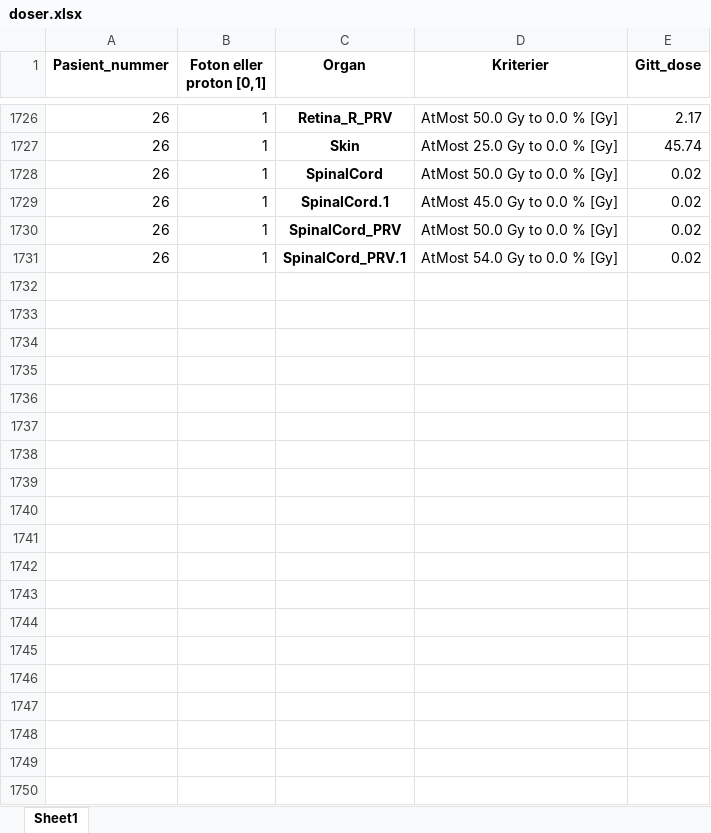
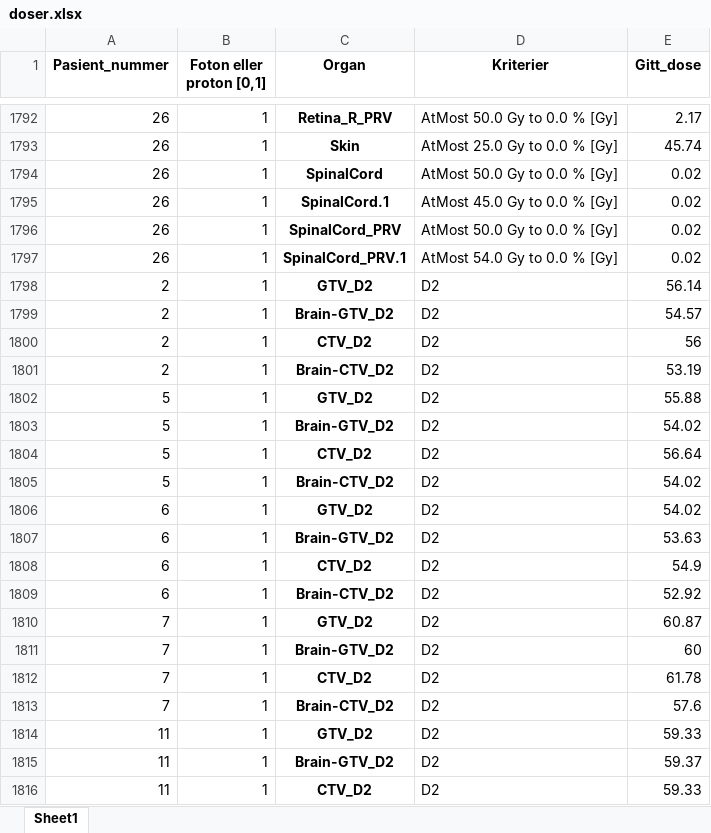
Before and after one commit to AndreasWetzel/Master-Thesis, an Excel workbook: Data_proglio/Clinical_Goals/doser.xlsx, sheet Sheet1, drawn as a sheet; only a part is shown, gaps mark what is left out; values as stored, in another font and other column widths than the file's, no borders; the diff covers the shown part only; the diff names each change by its address in the sheet, - before the commit and + after, or states it on an @@ line.

```diff
--- a/Data_proglio/Clinical_Goals/doser.xlsx (sheet Sheet1)
+++ b/Data_proglio/Clinical_Goals/doser.xlsx (sheet Sheet1)
+row 1798: 2 | 1 | GTV_D2 | D2 | 56.14
+row 1799: 2 | 1 | Brain-GTV_D2 | D2 | 54.57
+row 1800: 2 | 1 | CTV_D2 | D2 | 56
+row 1801: 2 | 1 | Brain-CTV_D2 | D2 | 53.19
+row 1802: 5 | 1 | GTV_D2 | D2 | 55.88
+row 1803: 5 | 1 | Brain-GTV_D2 | D2 | 54.02
+row 1804: 5 | 1 | CTV_D2 | D2 | 56.64
+row 1805: 5 | 1 | Brain-CTV_D2 | D2 | 54.02
+row 1806: 6 | 1 | GTV_D2 | D2 | 54.02
+row 1807: 6 | 1 | Brain-GTV_D2 | D2 | 53.63
+row 1808: 6 | 1 | CTV_D2 | D2 | 54.9
+row 1809: 6 | 1 | Brain-CTV_D2 | D2 | 52.92
+row 1810: 7 | 1 | GTV_D2 | D2 | 60.87
+row 1811: 7 | 1 | Brain-GTV_D2 | D2 | 60
+row 1812: 7 | 1 | CTV_D2 | D2 | 61.78
+row 1813: 7 | 1 | Brain-CTV_D2 | D2 | 57.6
+row 1814: 11 | 1 | GTV_D2 | D2 | 59.33
+row 1815: 11 | 1 | Brain-GTV_D2 | D2 | 59.37
+row 1816: 11 | 1 | CTV_D2 | D2 | 59.33
```
Also changed, not shown: 100 added rows, 1 removed row and cell formats elsewhere in this sheet, Data_proglio/Clinical_Goals/organ_kriterier.xlsx, Data_proglio/Clinical_Goals/viktigste/LET_dose_statistics.xlsx, 18 other files.
